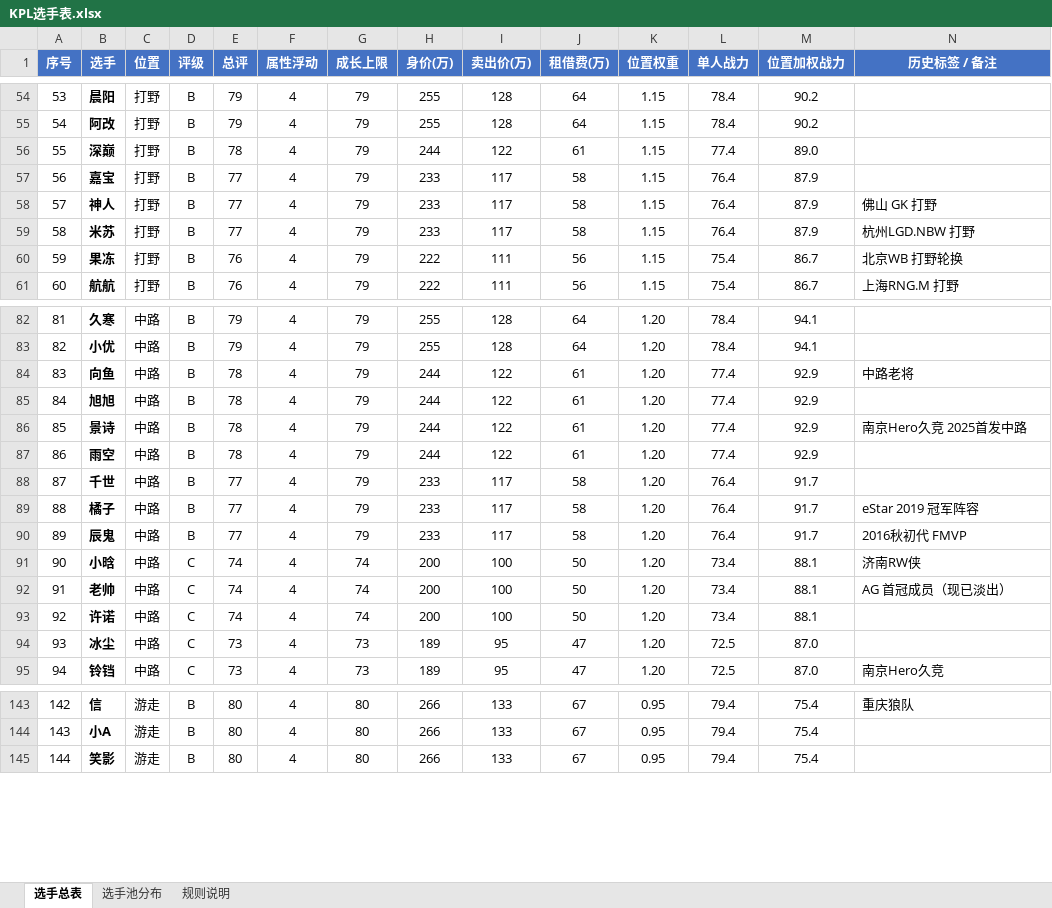
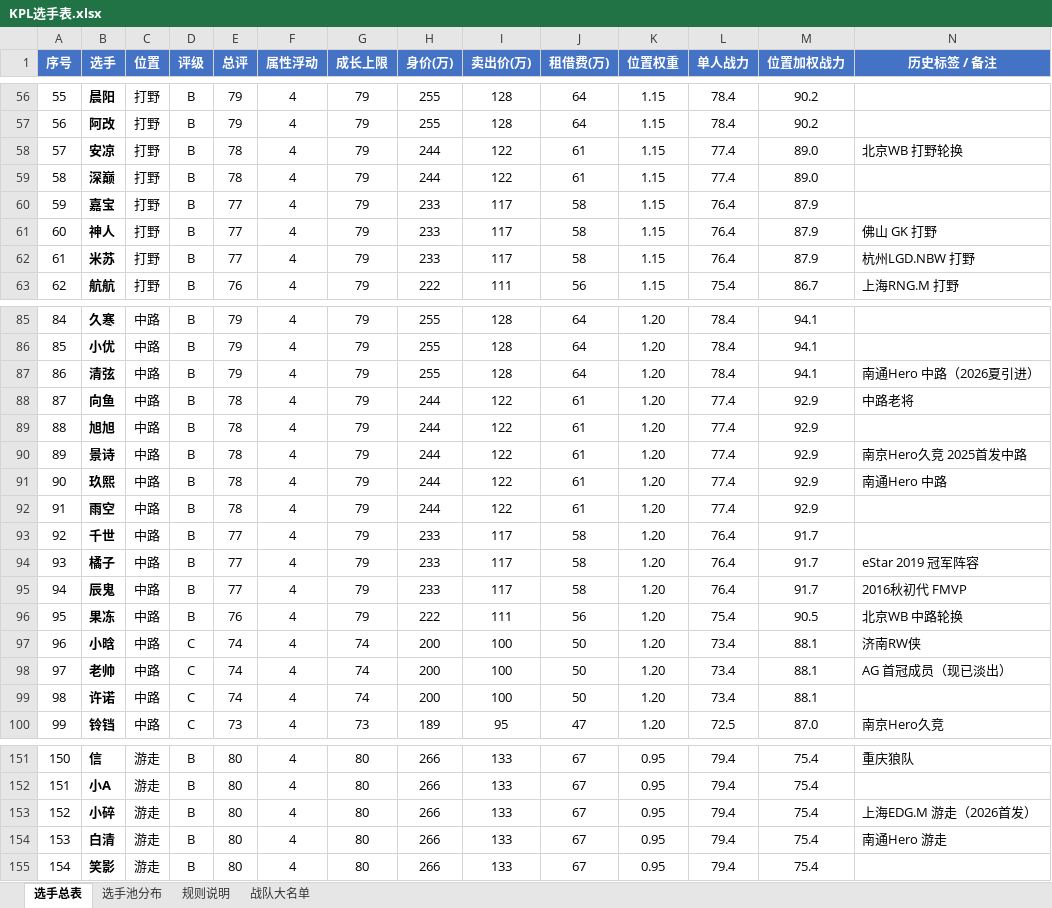
Before and after one commit to Jasonzhang369/kpl-coach-simulator, an Excel workbook: assets/KPL选手表.xlsx, sheet 选手总表, drawn as a sheet; only a part is shown, gaps mark what is left out; values as stored, in another font and other column widths than the file's, no borders; conditional formats not drawn; removed rows and columns are numbered as before the commit, all else as after; the diff covers the shown part only; the diff names each change by its address in the sheet, - before the commit and + after, or states it on an @@ line.

Commit message:
data(rosters): 真实大名单按 2026 赛季重排（12 队）+ 补 11 名现役
按 2026 KPL 夏季赛/年度总决赛官方大名单与首发公告重排 REAL_ROSTERS：
- AG：轩染/北诗 · 钟意 · 长生 · 一诺/小麦 · 大帅
- 北京WB（2026 年总冠军）：梓墨/樱花 · 暖阳/安凉 · 听悦/果冻 · 昭珏/奕雨 · 一笙/阿豆
- 苏州KSG（2026 春冠军）：无言 · 句号 · 流浪/小凡 · 小屿 · 晚星/九幽
- 广州TTG（2026 夏冠军）：萝卜/小泽 · 小胖/佳心 · 鹤辞 · 小雪 · 涵/月月
- 重庆狼队：清清/文涛 · 皖皖 · 紫幻 · 道崽 · 信
- 北京JDG：轻语/光明 · 无双 · 清融 · 小寒 · 无畏
- 佛山DRG：花缘 · 小小阳 · 柚子/早点 · 梦岚 · 子阳/源
- 济南RW侠：归期 · 今屿 · 挽墨 · 小俞/佩恩 · 梦溪
- 武汉eStar：Fly · 小楼/余忆 · Ming · 亮宇 · 小A
- 南通Hero：坦然 · 落尘 · 清弦/玖熙 · 妖刀/SILVER · 白清/紫渊
- 上海EDG.M：流星 · 夏凌 · 花卷 · 风箫/凌云 · 小碎
- 杭州LGD.NBW：小落/花花 · 米苏/赤辰 · 九尾/小名 · 小久/小涵 · 小崽/冰尘

补入 11 名现役（位置取自 2026 首发名单）：无言(top86) 小屿(bot84) 昭珏(bot83)
小小阳(jungle82) 柚子(mid82) 清弦(mid79) 安凉(jungle78) 玖熙(mid78)
白清(support80) 小碎(support80) 奕雨(bot76)；果冻 由打野改回中路（WB 名单）

修正：冰尘 位置 mid → support（LGD 游走，挑战者杯名单）
池 158 → 169；真实名单模式五路无空缺，首发如 AG 95/91/91/91/92、WB 梓墨91 暖阳90 听悦88 昭珏83 一笙87
联盟（真实名单）战力极差 10.5-11.4%

选手表新增「战队大名单」页（12 队 × 五路，按总评降序）；README 人数与来源同步
测试 344 全绿；浏览器开档正常
未推送

```diff
--- a/assets/KPL选手表.xlsx (sheet 选手总表)
+++ b/assets/KPL选手表.xlsx (sheet 选手总表)
+sheet tab: 战队大名单
@@ column A (序号) renumbered from row 8 down @@
+row 58: 57 | 安凉 | 打野 | B | 78 | 4 | 79 | 244 | 122 | 61 | 1.15 | 77.4 | 89.0 | 北京WB 打野轮换
-row 60: 59 | 果冻 | 打野 | B | 76 | 4 | 79 | 222 | 111 | 56 | 1.15 | 75.4 | 86.7 | 北京WB 打野轮换
+row 87: 86 | 清弦 | 中路 | B | 79 | 4 | 79 | 255 | 128 | 64 | 1.20 | 78.4 | 94.1 | 南通Hero 中路（2026夏引进）
+row 91: 90 | 玖熙 | 中路 | B | 78 | 4 | 79 | 244 | 122 | 61 | 1.20 | 77.4 | 92.9 | 南通Hero 中路
+row 96: 95 | 果冻 | 中路 | B | 76 | 4 | 79 | 222 | 111 | 56 | 1.20 | 75.4 | 90.5 | 北京WB 中路轮换
-row 94: 93 | 冰尘 | 中路 | C | 73 | 4 | 73 | 189 | 95 | 47 | 1.20 | 72.5 | 87.0
+row 153: 152 | 小碎 | 游走 | B | 80 | 4 | 80 | 266 | 133 | 67 | 0.95 | 79.4 | 75.4 | 上海EDG.M 游走（2026首发）
+row 154: 153 | 白清 | 游走 | B | 80 | 4 | 80 | 266 | 133 | 67 | 0.95 | 79.4 | 75.4 | 南通Hero 游走
```
Also changed, not shown: 7 added rows elsewhere in this sheet, sheet 选手池分布, formulas that keep their value, 3 other files.
